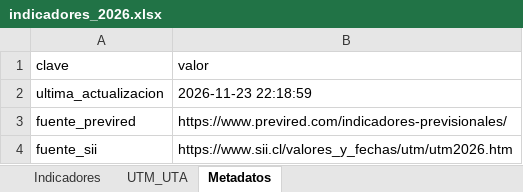
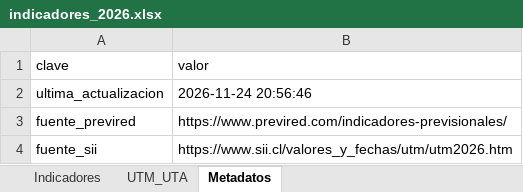
Before and after one commit to cursosbackend/scraper-previred, an Excel workbook: data/indicadores_2026.xlsx, sheet Metadatos, drawn as a sheet; values as stored, in another font and other column widths than the file's, no borders; the diff names each change by its address in the sheet, - before the commit and + after, or states it on an @@ line.

```diff
--- a/data/indicadores_2026.xlsx (sheet Metadatos)
+++ b/data/indicadores_2026.xlsx (sheet Metadatos)
-B2 (valor): 2026-11-23 22:18:59
+B2 (valor): 2026-11-24 20:56:46
```
Also changed, not shown: sheet Indicadores, 1 other file.
